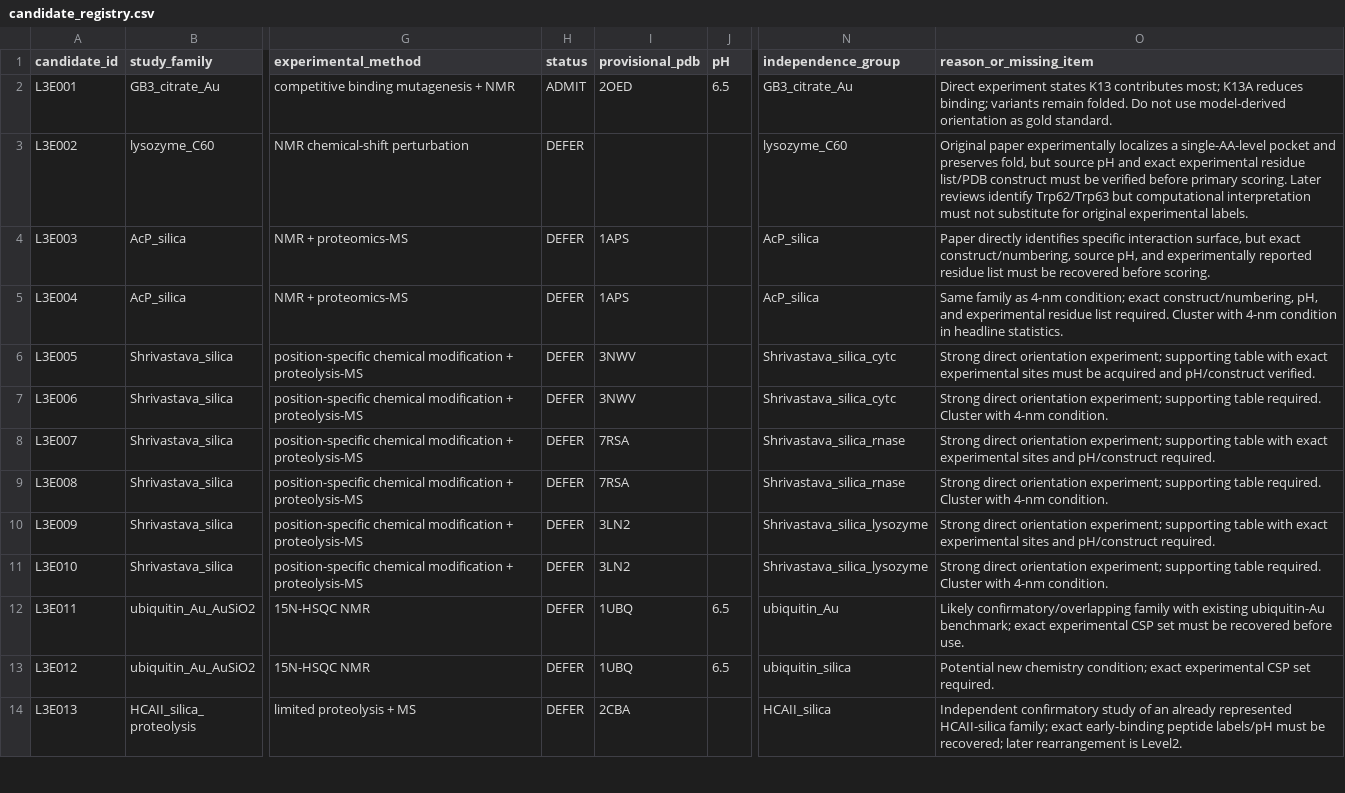
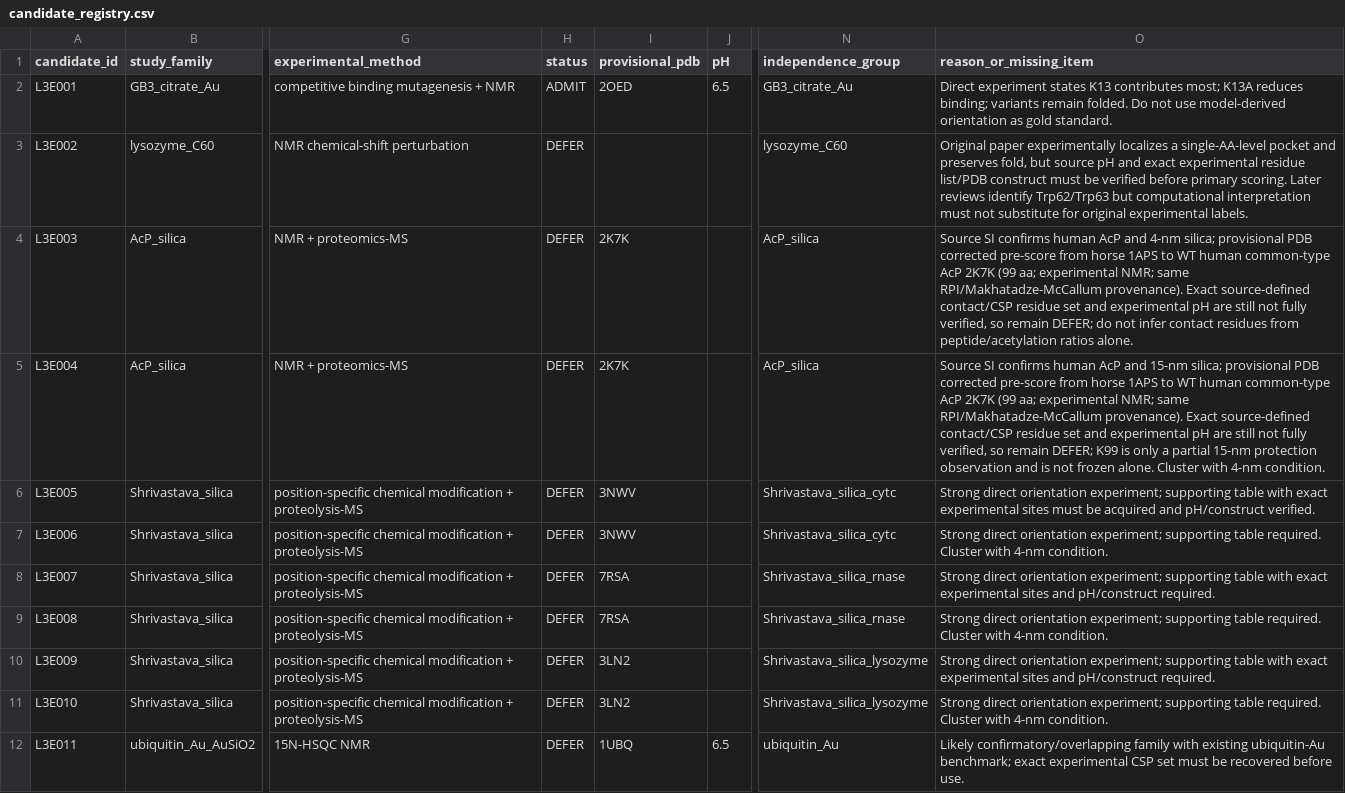
Before and after one commit to zeynepguneryilmaz/InterfaceScout, a CSV file: validation/level3_expansion_2026-10-10/candidate_registry.csv, drawn as a sheet; only a part is shown, gaps mark what is left out; the shorter side is filled out with more unchanged rows; the diff names each change by its address in the sheet, - before the commit and + after, or states it on an @@ line.

Commit message:
Audit AcP silica structure mapping before Level-3 scoring

```diff
--- a/validation/level3_expansion_2026-10-10/candidate_registry.csv
+++ b/validation/level3_expansion_2026-10-10/candidate_registry.csv
-I4:I5 (provisional_pdb): 1APS
+I4:I5 (provisional_pdb): 2K7K
-O4 (reason_or_missing_item): Paper directly identifies specific interaction surface, but exact construct/numbering, source pH, and experimentally reported residue list must be recovered before scoring.
+O4 (reason_or_missing_item): Source SI confirms human AcP and 4-nm silica; provisional PDB corrected pre-score from horse 1APS to WT human common-type AcP 2K7K (99 aa; experimental NMR; same RPI/Makhatadze-McCallum provenance). Exact source-defined contact/CSP residue set and experimental pH are still not fully verified, so remain DEFER; do not infer contact residues from peptide/acetylation ratios alone.
-O5 (reason_or_missing_item): Same family as 4-nm condition; exact construct/numbering, pH, and experimental residue list required. Cluster with 4-nm condition in headline statistics.
+O5 (reason_or_missing_item): Source SI confirms human AcP and 15-nm silica; provisional PDB corrected pre-score from horse 1APS to WT human common-type AcP 2K7K (99 aa; experimental NMR; same RPI/Makhatadze-McCallum provenance). Exact source-defined contact/CSP residue set and experimental pH are still not fully verified, so remain DEFER; K99 is only a partial 15-nm protection observation and is not frozen alone. Cluster with 4-nm condition.
```
